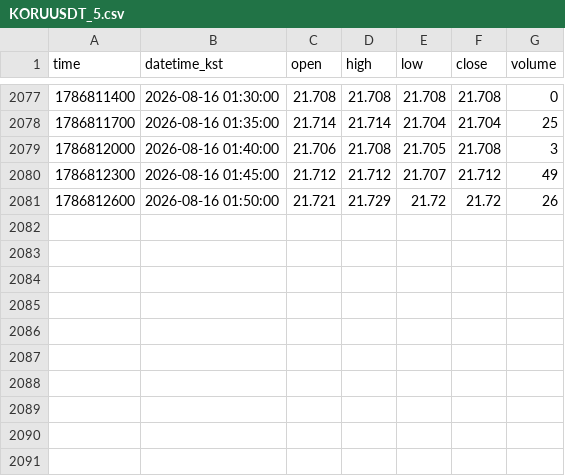
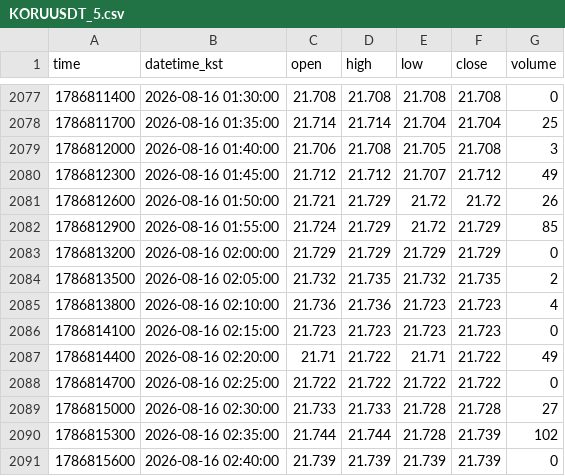
Before and after one commit to akfkajrmf1-debug/koru-data, a CSV file: data/KORUUSDT_5.csv, drawn as a sheet; only a part is shown, gaps mark what is left out; the diff names each change by its address in the sheet, - before the commit and + after, or states it on an @@ line.

```diff
--- a/data/KORUUSDT_5.csv
+++ b/data/KORUUSDT_5.csv
+row 2082: 1786812900 | 2026-08-16 01:55:00 | 21.724 | 21.729 | 21.72 | 21.729 | 85
+row 2083: 1786813200 | 2026-08-16 02:00:00 | 21.729 | 21.729 | 21.729 | 21.729 | 0
+row 2084: 1786813500 | 2026-08-16 02:05:00 | 21.732 | 21.735 | 21.732 | 21.735 | 2
+row 2085: 1786813800 | 2026-08-16 02:10:00 | 21.736 | 21.736 | 21.723 | 21.723 | 4
+row 2086: 1786814100 | 2026-08-16 02:15:00 | 21.723 | 21.723 | 21.723 | 21.723 | 0
+row 2087: 1786814400 | 2026-08-16 02:20:00 | 21.71 | 21.722 | 21.71 | 21.722 | 49
+row 2088: 1786814700 | 2026-08-16 02:25:00 | 21.722 | 21.722 | 21.722 | 21.722 | 0
+row 2089: 1786815000 | 2026-08-16 02:30:00 | 21.733 | 21.733 | 21.728 | 21.728 | 27
+row 2090: 1786815300 | 2026-08-16 02:35:00 | 21.744 | 21.744 | 21.728 | 21.739 | 102
+row 2091: 1786815600 | 2026-08-16 02:40:00 | 21.739 | 21.739 | 21.739 | 21.739 | 0
```
Also changed, not shown: data/KORUUSDT_15.csv, data/KORUUSDT_60.csv, 8 other files.
